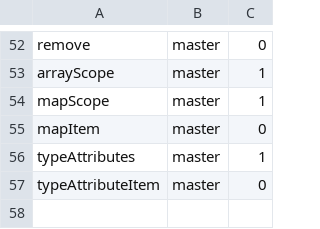
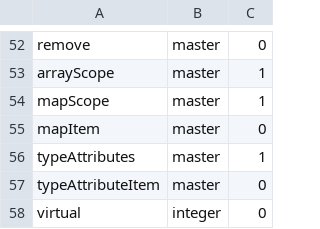
Before and after one commit to HexaMonkey/hexamonkey, a CSV file: models/hmcmodel.csv, drawn as a sheet; only a part is shown, gaps mark what is left out; the diff names each change by its address in the sheet, - before the commit and + after, or states it on an @@ line.

Commit message:
Add virtual keyword to fix guessSize issue
guessSize give a fix size to class that are meant to be forwarded, which causes bugs (those bugs where hidden due to the fact that gueesSize had a bug)

Now a class can be forwarded only if declared virtual in which case the compiler won't try to statically guess its size.

```diff
--- a/models/hmcmodel.csv
+++ b/models/hmcmodel.csv
+row 58: virtual | integer | 0
```
Also changed, not shown: 23 other files.
